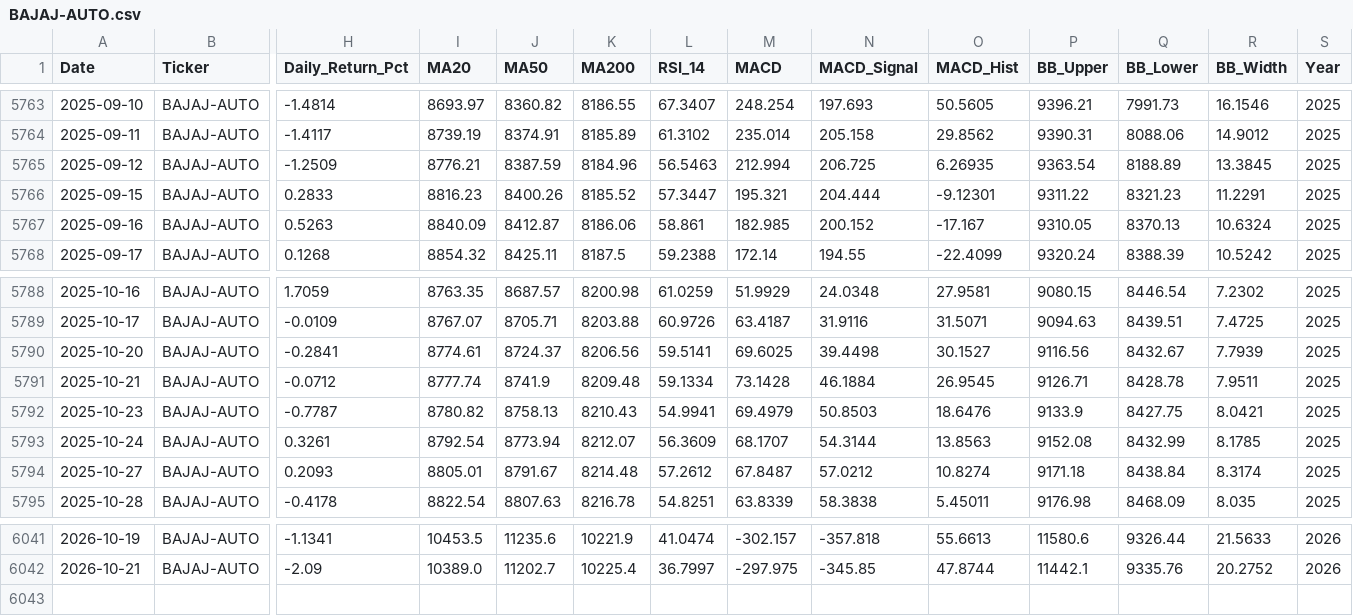
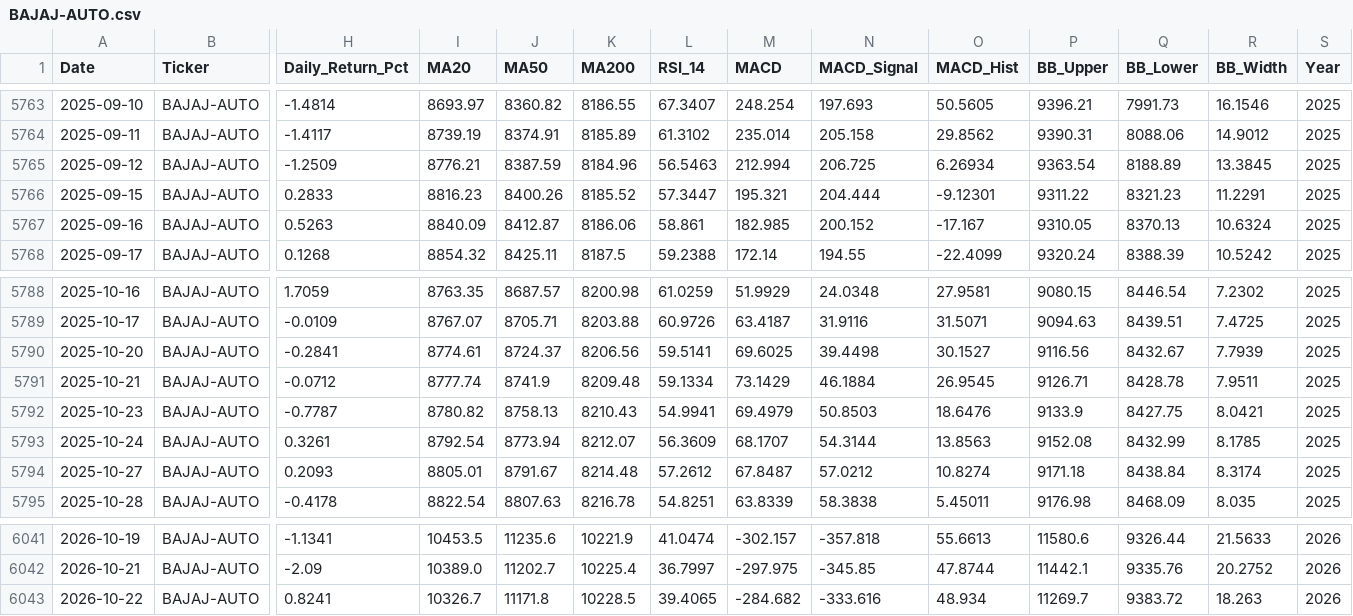
Before and after one commit to wimpypython/nifty-stock-intelligence, a CSV file: data/historical/BAJAJ-AUTO.csv, drawn as a sheet; only a part is shown, gaps mark what is left out; rows hold the shown columns only; the diff covers the shown part only; the diff names each change by its address in the sheet, - before the commit and + after, or states it on an @@ line.

```diff
--- a/data/historical/BAJAJ-AUTO.csv
+++ b/data/historical/BAJAJ-AUTO.csv
-O5765 (MACD_Hist): 6.26935
+O5765 (MACD_Hist): 6.26934
-M5791 (MACD): 73.1428
+M5791 (MACD): 73.1429
+row 6043: 2026-10-22 | BAJAJ-AUTO | 0.8241 | 10326.7 | 11171.8 | 10228.5 | 39.4065 | -284.682 | -333.616 | 48.934 | 11269.7 | 9383.72 | 18.263 | 2026
```
Also changed, not shown: 21 edited cells elsewhere in this file, data/historical/DIVISLAB.csv, data/historical/NIFTY50_INDEX.csv, 52 other files.
